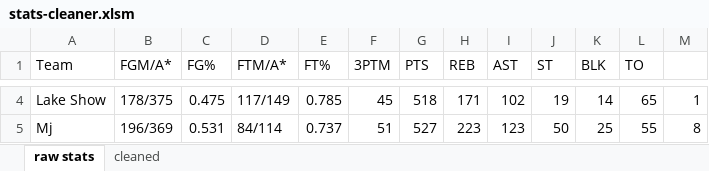
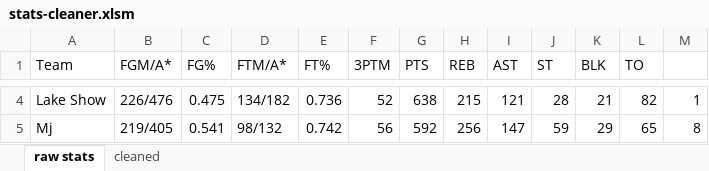
Before and after one commit to robolsmath/public-data, an Excel workbook: nbafantasy-data/stats-cleaner.xlsm, sheet raw stats, drawn as a sheet; only a part is shown, gaps mark what is left out; values as stored, in another font and other column widths than the file's, no cell formats; the diff covers the shown part only; the diff names each change by its address in the sheet, - before the commit and + after, or states it on an @@ line.

```diff
--- a/nbafantasy-data/stats-cleaner.xlsm (sheet raw stats)
+++ b/nbafantasy-data/stats-cleaner.xlsm (sheet raw stats)
-B4 (FGM/A*): 178/375
+B4 (FGM/A*): 226/476
-D4 (FTM/A*): 117/149
+D4 (FTM/A*): 134/182
-E4 (FT%): 0.785
+E4 (FT%): 0.736
-F4 (3PTM): 45
+F4 (3PTM): 52
-G4 (PTS): 518
+G4 (PTS): 638
-H4 (REB): 171
+H4 (REB): 215
-I4 (AST): 102
+I4 (AST): 121
-J4 (ST): 19
+J4 (ST): 28
-K4 (BLK): 14
+K4 (BLK): 21
-L4 (TO): 65
+L4 (TO): 82
-B5 (FGM/A*): 196/369
+B5 (FGM/A*): 219/405
-C5 (FG%): 0.531
+C5 (FG%): 0.541
-D5 (FTM/A*): 84/114
+D5 (FTM/A*): 98/132
-E5 (FT%): 0.737
+E5 (FT%): 0.742
-F5 (3PTM): 51
+F5 (3PTM): 56
-G5 (PTS): 527
+G5 (PTS): 592
-H5 (REB): 223
+H5 (REB): 256
-I5 (AST): 123
+I5 (AST): 147
-J5 (ST): 50
+J5 (ST): 59
-K5 (BLK): 25
+K5 (BLK): 29
-L5 (TO): 55
+L5 (TO): 65
```
Also changed, not shown: 2 added rows, 2 removed rows and 94 edited cells elsewhere in this sheet, sheet cleaned, cell formats, formulas that keep their value, 1 other file.
